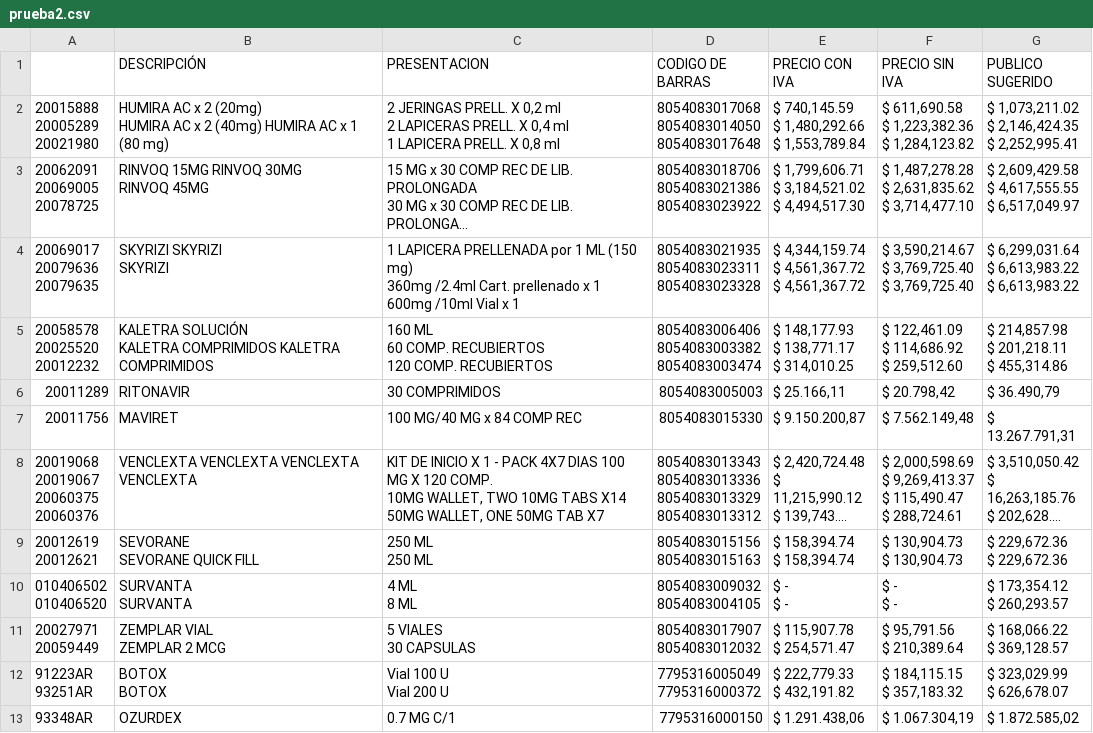
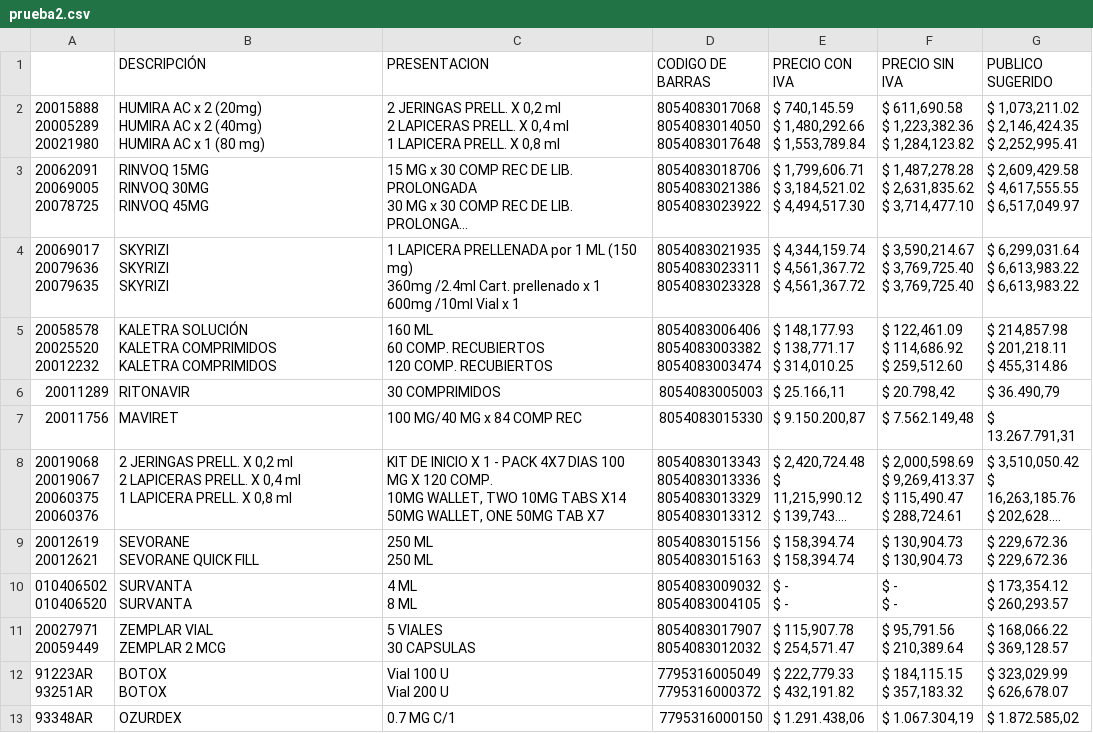
Before and after one commit to emmaSDNZ/digitalizacion_distriapp, a CSV file: backend/src/notebook/prueba2.csv, drawn as a sheet; long unchanged cells end in …; ↵ is a line break in a cell; the diff names each change by its address in the sheet, - before the commit and + after, or states it on an @@ line.

```diff
--- a/backend/src/notebook/prueba2.csv
+++ b/backend/src/notebook/prueba2.csv
-B2 (DESCRIPCIÓN): …(80 mg)
+B2 (DESCRIPCIÓN): …(80 mg)
-B3 (DESCRIPCIÓN): RINVOQ 15MG RINVOQ 30MG ↵ RINVOQ 45MG
+B3 (DESCRIPCIÓN): RINVOQ 15MG ↵ RINVOQ 30MG ↵ RINVOQ 45MG
-B4 (DESCRIPCIÓN): SKYRIZI SKYRIZI ↵ SKYRIZI
+B4 (DESCRIPCIÓN): SKYRIZI ↵ SKYRIZI ↵ SKYRIZI
-B5 (DESCRIPCIÓN): …KALETRA COMPRIMIDOS
+B5 (DESCRIPCIÓN): …KALETRA COMPRIMIDOS
-B8 (DESCRIPCIÓN): VENCLEXTA VENCLEXTA VENCLEXTA ↵ VENCLEXTA
+B8 (DESCRIPCIÓN): 2 JERINGAS PRELL. X 0,2 ml ↵ 2 LAPICERAS PRELL. X 0,4 ml ↵ 1 LAPICERA PRELL. X 0,8 ml
```
Also changed, not shown: 6 other files.
